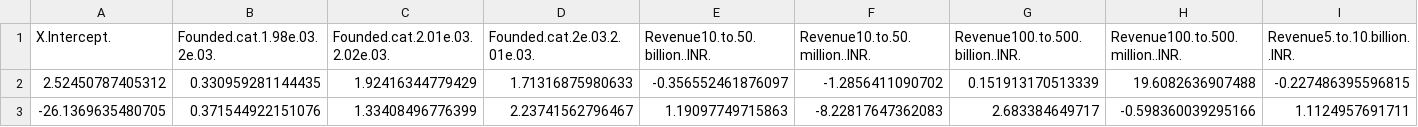
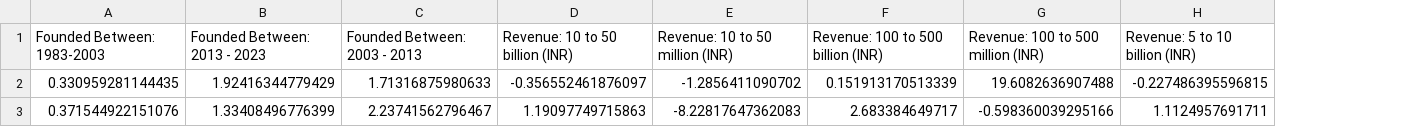
Before and after one commit to 23dal3/Data-Science-Job-Posting-Analysis, a CSV file: coeffs.csv, drawn as a sheet; only a part is shown; removed rows and columns are numbered as before the commit, all else as after; rows hold the shown columns only; the diff names each change by its address in the sheet, - before the commit and + after, or states it on an @@ line.

```diff
--- a/coeffs.csv
+++ b/coeffs.csv
-column A, rows 2-3: 2.52450787405312 | -26.1369635480705
-row 1: X.Intercept. | Founded.cat.1.98e.03.2e.03. | Founded.cat.2.01e.03.2.02e.03. | Founded.cat.2e.03.2.01e.03. | Revenue10.to.50.billion..INR. | Revenue10.to.50.million..INR. | Revenue100.to.500.billion..INR. | Revenue100.to.500.million..INR. | Revenue5.to.10.billion..INR.
+row 1: Founded Between: 1983-2003 | Founded Between: 2013 - 2023 | Founded Between: 2003 - 2013 | Revenue: 10 to 50 billion (INR) | Revenue: 10 to 50 million (INR) | Revenue: 100 to 500 billion (INR) | Revenue: 100 to 500 million (INR) | Revenue: 5 to 10 billion (INR)
```
Also changed, not shown: 4 other files.
